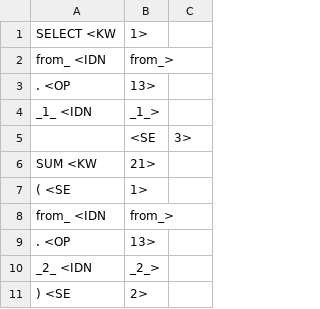
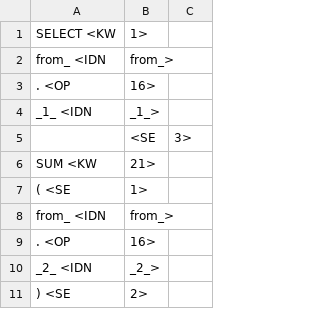
Before and after one commit to zx1095971114/complier, a TSV file: complier/src/main/lexTest/testB/lexTest2.tsv, drawn as a sheet; only a part is shown; the diff covers the shown part only.

```diff
--- a/complier/src/main/lexTest/testB/lexTest2.tsv
+++ b/complier/src/main/lexTest/testB/lexTest2.tsv
@@ -2,3 +2,3 @@ SELECT   <KW,1>
 from_   <IDN,from_>
-.   <OP,13>
+.   <OP,16>
 _1_   <IDN,_1_>
@@ -8,3 +8,3 @@ SUM   <KW,21>
 from_   <IDN,from_>
-.   <OP,13>
+.   <OP,16>
 _2_   <IDN,_2_>
```
Also changed, not shown: 1 added row, 2 removed rows and 7 edited cells elsewhere in this file, 7 other files.
